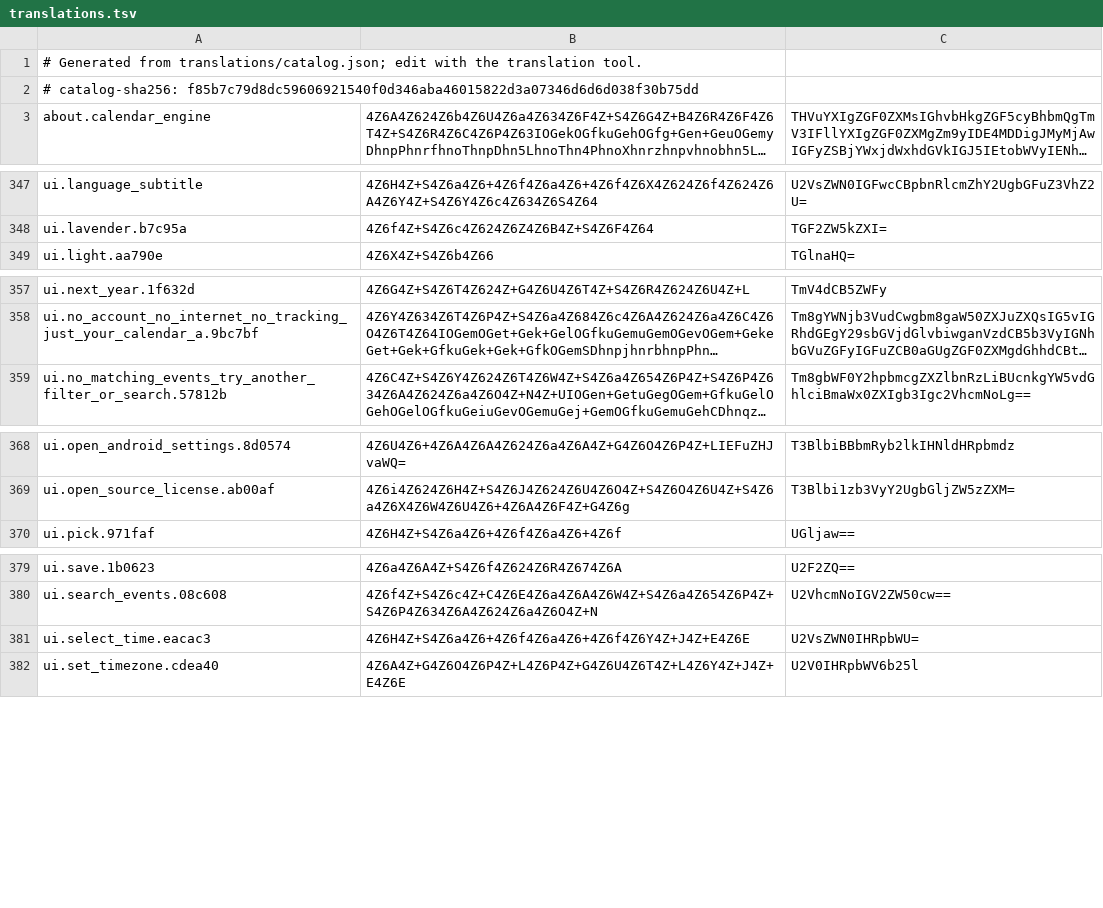
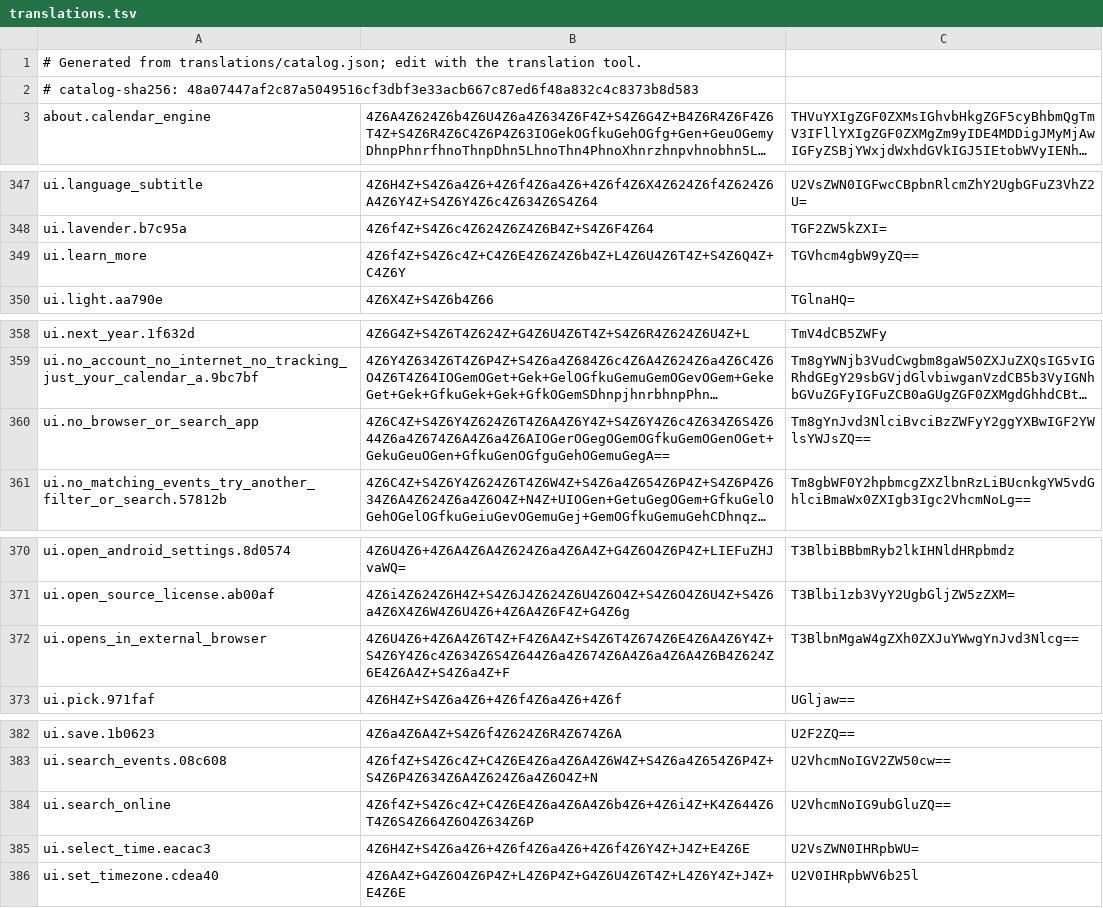
Before and after one commit to RSG-KH/khmer-calendar, a TSV file: app/src/main/resources/translations.tsv, drawn as a sheet; only a part is shown, gaps mark what is left out; long unchanged cells end in …; the diff covers the shown part only; the diff names each change by its address in the sheet, - before the commit and + after, or states it on an @@ line.

Commit message:
feat: anniversary counts, Pchum Ben restructure, Learn more knowledge, and online search
Everything after the 0.8.0 bump, as one release batch:

- Anniversary counts render from catalog placeholders in both languages
  (English ordinals, Khmer numerals; catalog 0.4.2-0.4.4), with the
  origin year shown in event details and used to anchor searches.
- Traditional Pchum Ben structure: Ben 1-14 complete the Kan Ben series,
  the festival is the single 15-raoch climax, Post Pchum Ben Festival is
  calculated for sub-decree-less years, and the three government leave
  days carry per-day titles annotated with their Anukret provenance.
- Event details refinements, stripped WorkManager-merged permissions,
  Khmer day-number date prefix.
- Floating search button in the Events list once the search area
  scrolls away.
- Search online: full-screen Custom Tab straight to Google AI mode
  (udm=50) in the app language (hl), with category-aware queries and
  Cambodia anchoring for Cambodia-specific events.
- Learn more popup: bundled bilingual knowledge companion (139 entries
  keyed by catalog id) shown stacked, app language first; a unit test
  enforces one-to-one coverage with the catalog.
- Tests, lint-clean code, and documentation throughout.

```diff
--- a/app/src/main/resources/translations.tsv
+++ b/app/src/main/resources/translations.tsv
-A2: # catalog-sha256: f85b7c79d8dc59606921540f0d346aba46015822d3a07346d6d6d038f30b75dd
+A2: # catalog-sha256: 48a07447af2c87a5049516cf3dbf3e33acb667c87ed6f48a832c4c8373b8d583
+row 349: ui.learn_more | 4Z6f4Z+S4Z6c4Z+C4Z6E4Z6Z4Z6b4Z+L4Z6U4Z6T4Z+S4Z6Q4Z+C4Z6Y | TGVhcm4gbW9yZQ==
+row 360: ui.no_browser_or_search_app | 4Z6C4Z+S4Z6Y4Z624Z6T4Z6A4Z6Y4Z+S4Z6Y4Z6c4Z634Z6S4Z644Z6a4Z674Z6A4Z6a4Z6AIOGerOGegOGemOGfkuGemOGenOGet+GekuGeuOGen+GfkuGenOGfguGehOGemuGegA== | Tm8gYnJvd3NlciBvciBzZWFyY2ggYXBwIGF2YWlsYWJsZQ==
+row 372: ui.opens_in_external_browser | 4Z6U4Z6+4Z6A4Z6T4Z+F4Z6A4Z+S4Z6T4Z674Z6E4Z6A4Z6Y4Z+S4Z6Y4Z6c4Z634Z6S4Z644Z6a4Z674Z6A4Z6a4Z6A4Z6B4Z624Z6E4Z6A4Z+S4Z6a4Z+F | T3BlbnMgaW4gZXh0ZXJuYWwgYnJvd3Nlcg==
+row 384: ui.search_online | 4Z6f4Z+S4Z6c4Z+C4Z6E4Z6a4Z6A4Z6b4Z6+4Z6i4Z+K4Z644Z6T4Z6S4Z664Z6O4Z634Z6P | U2VhcmNoIG9ubGluZQ==
```
Also changed, not shown: 1 edited cell elsewhere in this file, 20 other files.
